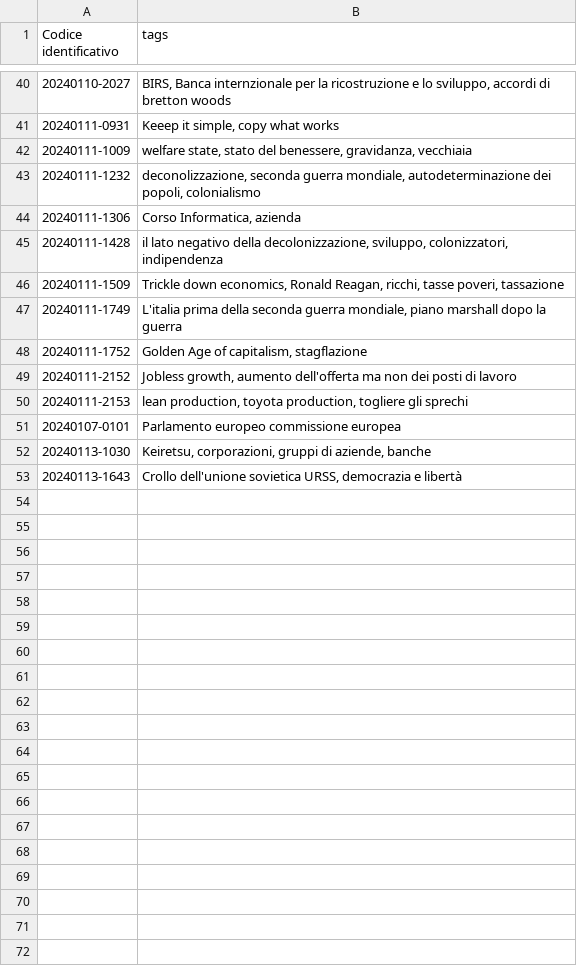
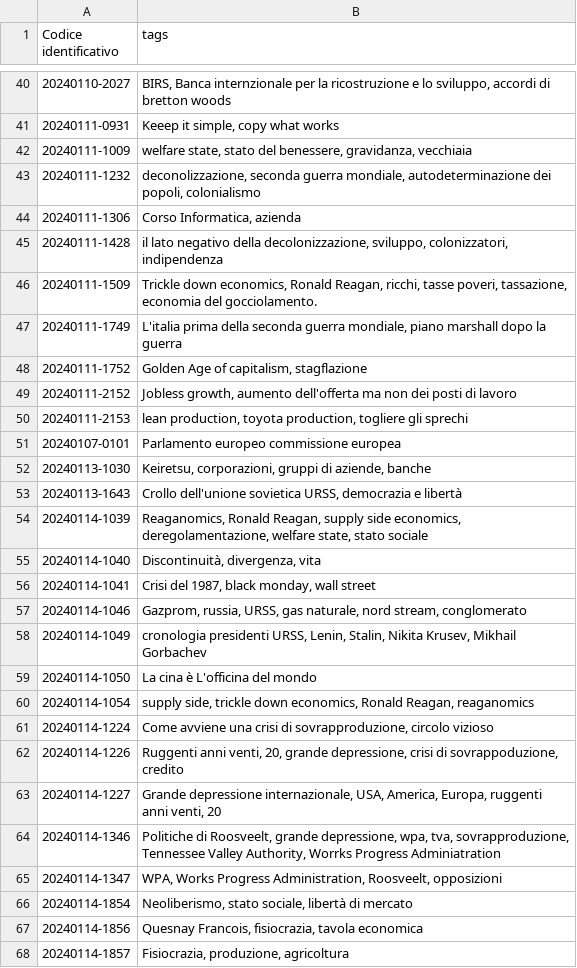
Before and after one commit to ok4ib/zettelkasten, a TSV file: index.tsv, drawn as a sheet; only a part is shown, gaps mark what is left out.

```diff
--- a/index.tsv
+++ b/index.tsv
@@ -45,3 +45,3 @@ Codice identificativo	tags
 20240111-1428	il lato negativo della decolonizzazione, sviluppo, colonizzatori, indipendenza
-20240111-1509	Trickle down economics, Ronald Reagan, ricchi, tasse poveri, tassazione
+20240111-1509	Trickle down economics, Ronald Reagan, ricchi, tasse poveri, tassazione, economia del gocciolamento.
 20240111-1749	L'italia prima della seconda guerra mondiale, piano marshall dopo la guerra
@@ -53 +53,16 @@ Codice identificativo	tags
 20240113-1643	Crollo dell'unione sovietica URSS, democrazia e libertà
+20240114-1039	Reaganomics, Ronald Reagan, supply side economics, deregolamentazione, welfare state, stato sociale
+20240114-1040	Discontinuità, divergenza, vita
+20240114-1041	Crisi del 1987, black monday, wall street
+20240114-1046	Gazprom, russia, URSS, gas naturale, nord stream, conglomerato
+20240114-1049	cronologia presidenti URSS, Lenin, Stalin, Nikita Krusev, Mikhail Gorbachev
+20240114-1050	La cina è L'officina del mondo
+20240114-1054	supply side, trickle down economics, Ronald Reagan, reaganomics
+20240114-1224	Come avviene una crisi di sovrapproduzione, circolo vizioso
+20240114-1226	Ruggenti anni venti, 20, grande depressione, crisi di sovrappoduzione, credito
+20240114-1227	Grande depressione internazionale, USA, America, Europa, ruggenti anni venti, 20
+20240114-1346	Politiche di Roosveelt, grande depressione, wpa, tva, sovrapproduzione, Tennessee Valley Authority, Worrks Progress Adminiatration
+20240114-1347	WPA, Works Progress Administration, Roosveelt, opposizioni
+20240114-1854	Neoliberismo, stato sociale, libertà di mercato
+20240114-1856	Quesnay Francois, fisiocrazia, tavola economica
+20240114-1857	Fisiocrazia, produzione, agricoltura
```
Also changed, not shown: 1 other file.
